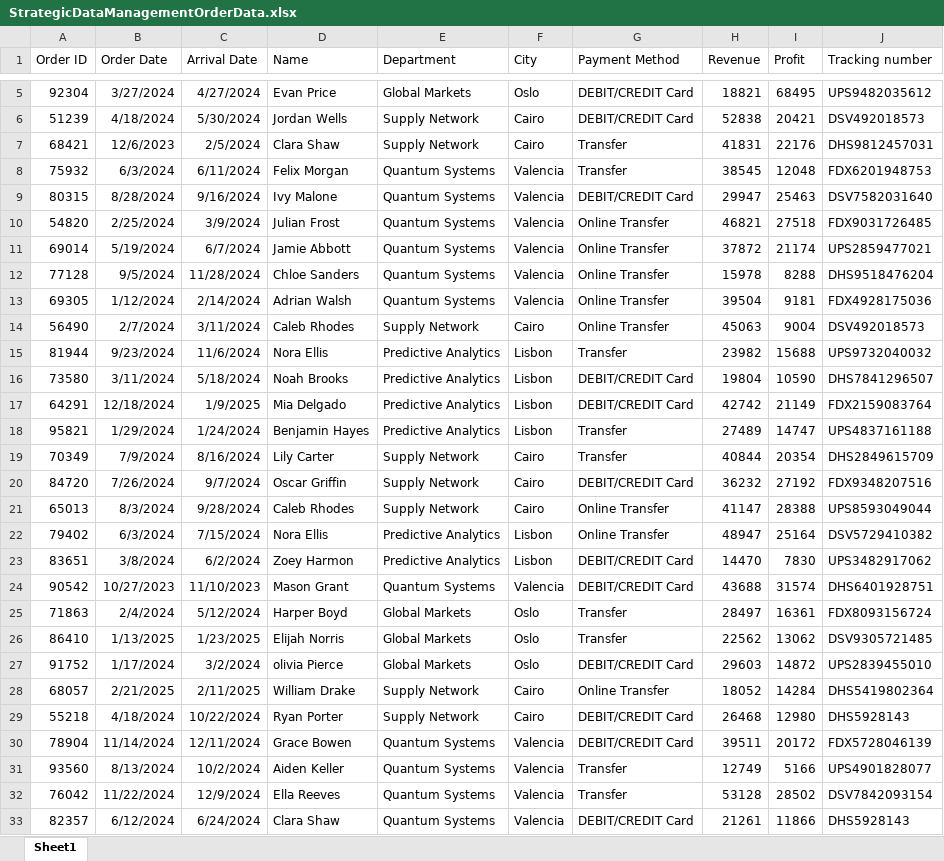
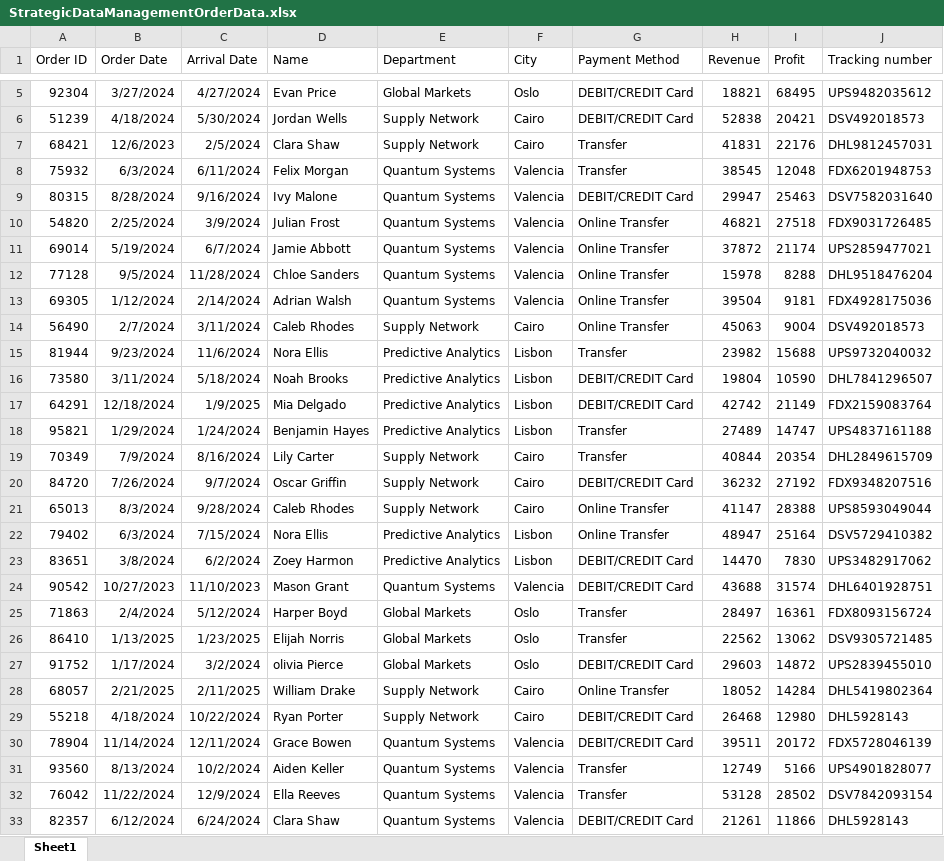
Before and after one commit to worknehy/Course-Materials---Computer-and-Systems-Sciences-, an Excel workbook: StrategicDataManagementOrderData.xlsx, sheet Sheet1, drawn as a sheet; only a part is shown, gaps mark what is left out; values as stored, in another font and other column widths than the file's, no borders; the diff covers the shown part only; the diff names each change by its address in the sheet, - before the commit and + after, or states it on an @@ line.

Commit message:
Dataset for data profiling and preprocessing

```diff
--- a/StrategicDataManagementOrderData.xlsx (sheet Sheet1)
+++ b/StrategicDataManagementOrderData.xlsx (sheet Sheet1)
-J7 (Tracking number): DHS9812457031
+J7 (Tracking number): DHL9812457031
-J12 (Tracking number): DHS9518476204
+J12 (Tracking number): DHL9518476204
-J16 (Tracking number): DHS7841296507
+J16 (Tracking number): DHL7841296507
-J19 (Tracking number): DHS2849615709
+J19 (Tracking number): DHL2849615709
-J24 (Tracking number): DHS6401928751
+J24 (Tracking number): DHL6401928751
-J28 (Tracking number): DHS5419802364
+J28 (Tracking number): DHL5419802364
-J29 (Tracking number): DHS5928143
+J29 (Tracking number): DHL5928143
-J33 (Tracking number): DHS5928143
+J33 (Tracking number): DHL5928143
```
Also changed, not shown: 1 edited cell elsewhere in this sheet.
